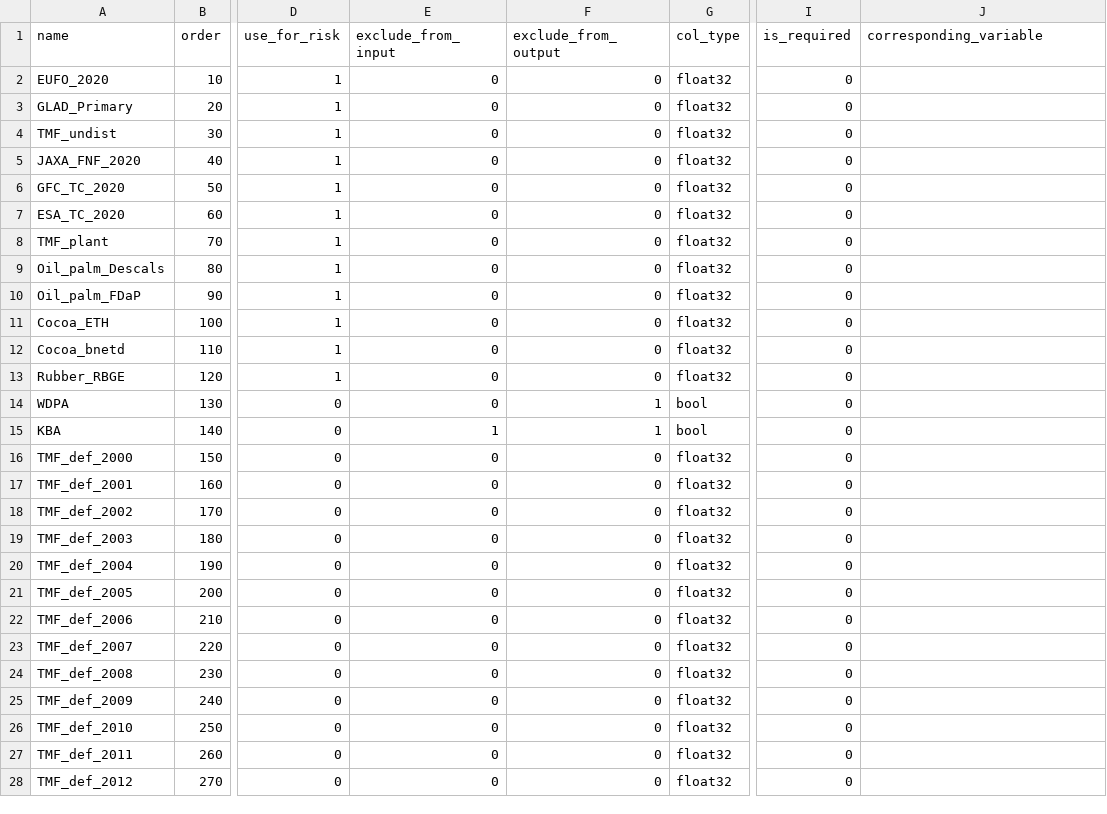
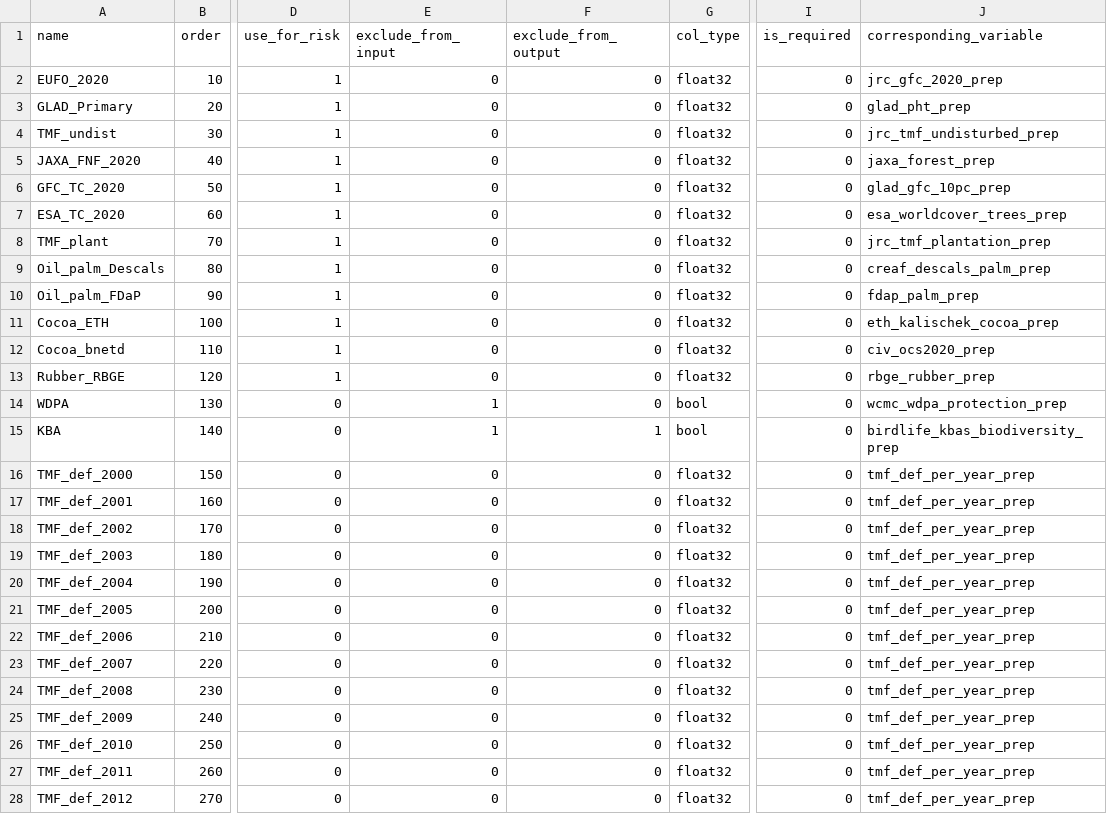
Before and after one commit to forestdatapartnership/whisp, a CSV file: whisp/parameters/lookup_gee_datasets.csv, drawn as a sheet; only a part is shown, gaps mark what is left out; the diff covers the shown part only; the diff names each change by its address in the sheet, - before the commit and + after, or states it on an @@ line.

```diff
--- a/whisp/parameters/lookup_gee_datasets.csv
+++ b/whisp/parameters/lookup_gee_datasets.csv
-J2 (corresponding_variable): (empty)
+J2 (corresponding_variable): jrc_gfc_2020_prep
-J3 (corresponding_variable): (empty)
+J3 (corresponding_variable): glad_pht_prep
-J4 (corresponding_variable): (empty)
+J4 (corresponding_variable): jrc_tmf_undisturbed_prep
-J5 (corresponding_variable): (empty)
+J5 (corresponding_variable): jaxa_forest_prep
-J6 (corresponding_variable): (empty)
+J6 (corresponding_variable): glad_gfc_10pc_prep
-J7 (corresponding_variable): (empty)
+J7 (corresponding_variable): esa_worldcover_trees_prep
-J8 (corresponding_variable): (empty)
+J8 (corresponding_variable): jrc_tmf_plantation_prep
-J9 (corresponding_variable): (empty)
+J9 (corresponding_variable): creaf_descals_palm_prep
-J10 (corresponding_variable): (empty)
+J10 (corresponding_variable): fdap_palm_prep
-J11 (corresponding_variable): (empty)
+J11 (corresponding_variable): eth_kalischek_cocoa_prep
-J12 (corresponding_variable): (empty)
+J12 (corresponding_variable): civ_ocs2020_prep
-J13 (corresponding_variable): (empty)
+J13 (corresponding_variable): rbge_rubber_prep
-E14 (exclude_from_input): 0
+E14 (exclude_from_input): 1
-F14 (exclude_from_output): 1
+F14 (exclude_from_output): 0
-J14 (corresponding_variable): (empty)
+J14 (corresponding_variable): wcmc_wdpa_protection_prep
-J15 (corresponding_variable): (empty)
+J15 (corresponding_variable): birdlife_kbas_biodiversity_prep
-J16:J28 (corresponding_variable): (empty)
+J16:J28 (corresponding_variable): tmf_def_per_year_prep
```
Also changed, not shown: 120 edited cells elsewhere in this file, 4 other files.
